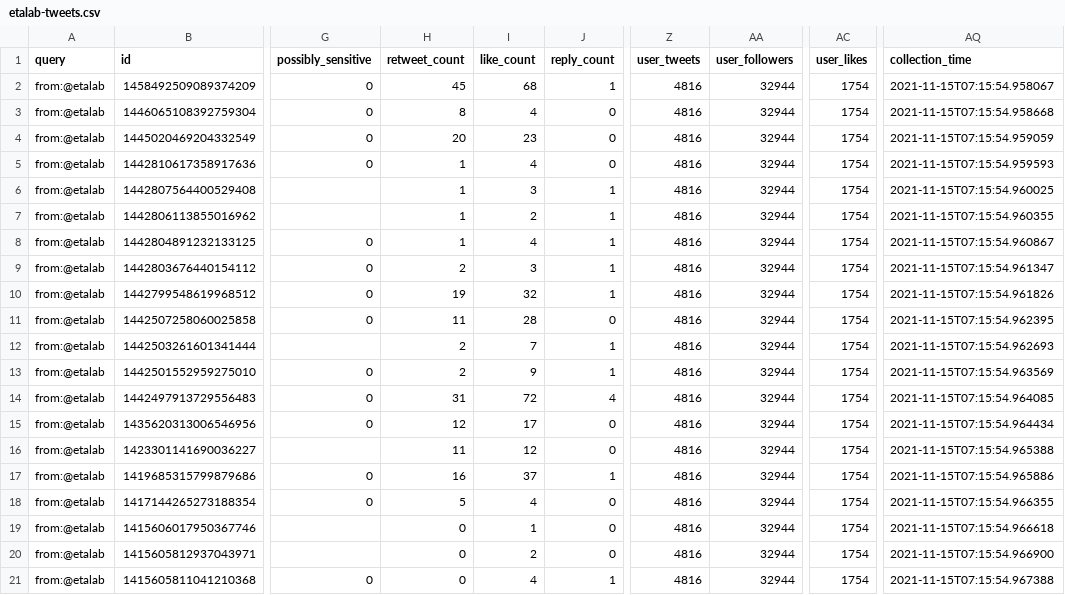
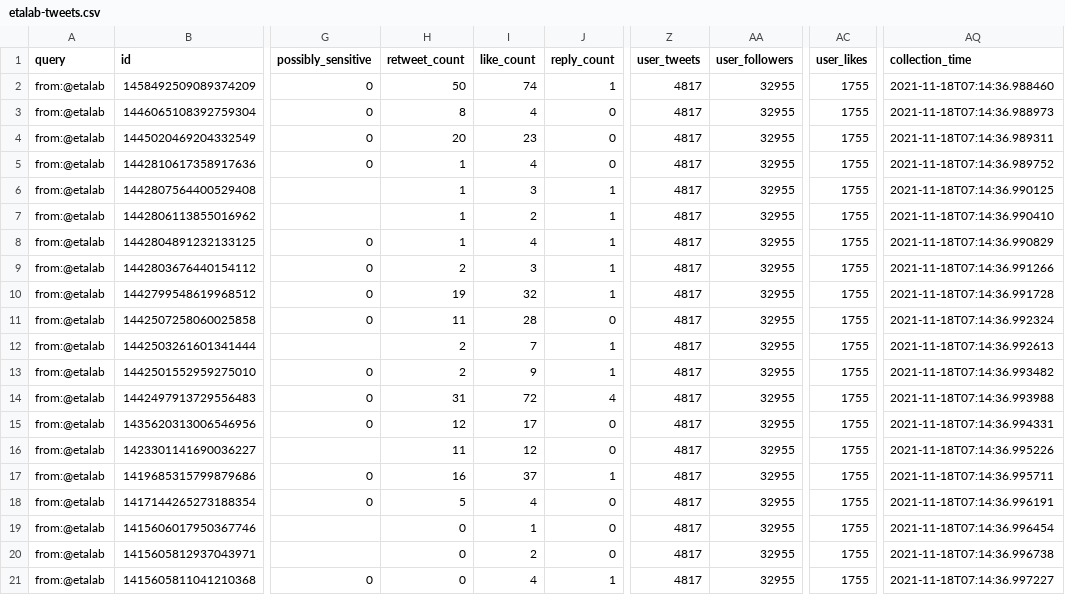
Before and after one commit to taniki/datagouvfr-tweets, a CSV file: etalab-tweets.csv, drawn as a sheet; only a part is shown, gaps mark what is left out; the diff names each change by its address in the sheet, - before the commit and + after, or states it on an @@ line.

```diff
--- a/etalab-tweets.csv
+++ b/etalab-tweets.csv
-H2 (retweet_count): 45
+H2 (retweet_count): 50
-I2 (like_count): 68
+I2 (like_count): 74
-Z2:Z21 (user_tweets): 4816
+Z2:Z21 (user_tweets): 4817
-AA2:AA21 (user_followers): 32944
+AA2:AA21 (user_followers): 32955
-AC2:AC21 (user_likes): 1754
+AC2:AC21 (user_likes): 1755
-AQ2 (collection_time): 2021-11-15T07:15:54.958067
+AQ2 (collection_time): 2021-11-18T07:14:36.988460
-AQ3 (collection_time): 2021-11-15T07:15:54.958668
+AQ3 (collection_time): 2021-11-18T07:14:36.988973
-AQ4 (collection_time): 2021-11-15T07:15:54.959059
+AQ4 (collection_time): 2021-11-18T07:14:36.989311
-AQ5 (collection_time): 2021-11-15T07:15:54.959593
+AQ5 (collection_time): 2021-11-18T07:14:36.989752
-AQ6 (collection_time): 2021-11-15T07:15:54.960025
+AQ6 (collection_time): 2021-11-18T07:14:36.990125
-AQ7 (collection_time): 2021-11-15T07:15:54.960355
+AQ7 (collection_time): 2021-11-18T07:14:36.990410
-AQ8 (collection_time): 2021-11-15T07:15:54.960867
+AQ8 (collection_time): 2021-11-18T07:14:36.990829
-AQ9 (collection_time): 2021-11-15T07:15:54.961347
+AQ9 (collection_time): 2021-11-18T07:14:36.991266
-AQ10 (collection_time): 2021-11-15T07:15:54.961826
+AQ10 (collection_time): 2021-11-18T07:14:36.991728
-AQ11 (collection_time): 2021-11-15T07:15:54.962395
+AQ11 (collection_time): 2021-11-18T07:14:36.992324
-AQ12 (collection_time): 2021-11-15T07:15:54.962693
+AQ12 (collection_time): 2021-11-18T07:14:36.992613
-AQ13 (collection_time): 2021-11-15T07:15:54.963569
+AQ13 (collection_time): 2021-11-18T07:14:36.993482
-AQ14 (collection_time): 2021-11-15T07:15:54.964085
+AQ14 (collection_time): 2021-11-18T07:14:36.993988
-AQ15 (collection_time): 2021-11-15T07:15:54.964434
+AQ15 (collection_time): 2021-11-18T07:14:36.994331
-AQ16 (collection_time): 2021-11-15T07:15:54.965388
+AQ16 (collection_time): 2021-11-18T07:14:36.995226
-AQ17 (collection_time): 2021-11-15T07:15:54.965886
+AQ17 (collection_time): 2021-11-18T07:14:36.995711
-AQ18 (collection_time): 2021-11-15T07:15:54.966355
+AQ18 (collection_time): 2021-11-18T07:14:36.996191
-AQ19 (collection_time): 2021-11-15T07:15:54.966618
+AQ19 (collection_time): 2021-11-18T07:14:36.996454
-AQ20 (collection_time): 2021-11-15T07:15:54.966900
+AQ20 (collection_time): 2021-11-18T07:14:36.996738
-AQ21 (collection_time): 2021-11-15T07:15:54.967388
+AQ21 (collection_time): 2021-11-18T07:14:36.997227
```
